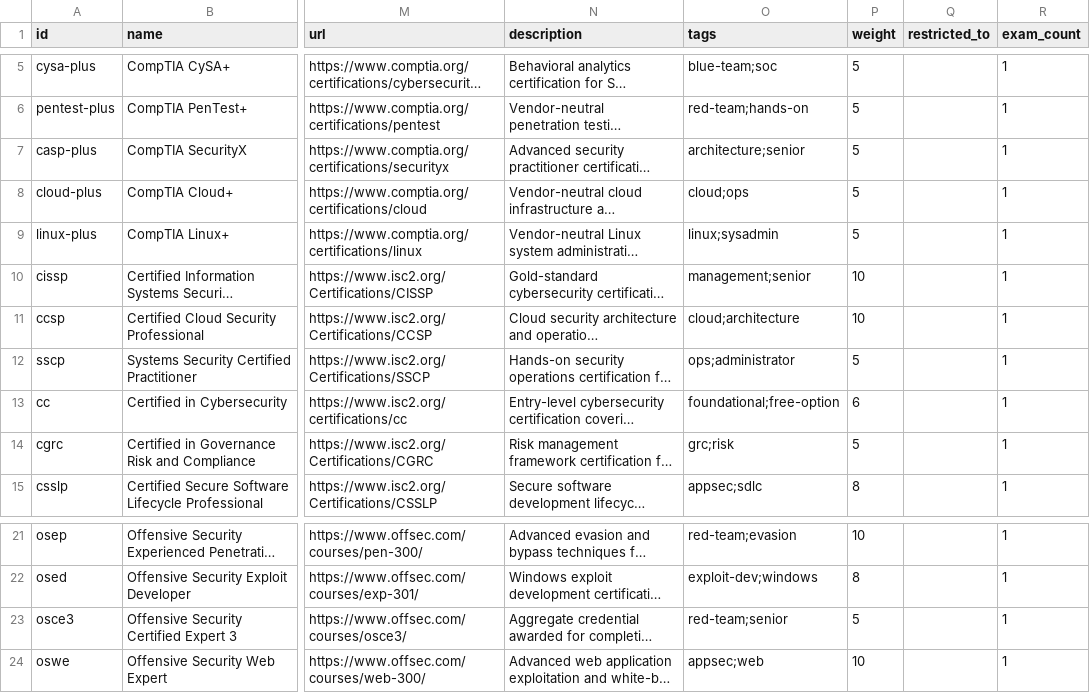
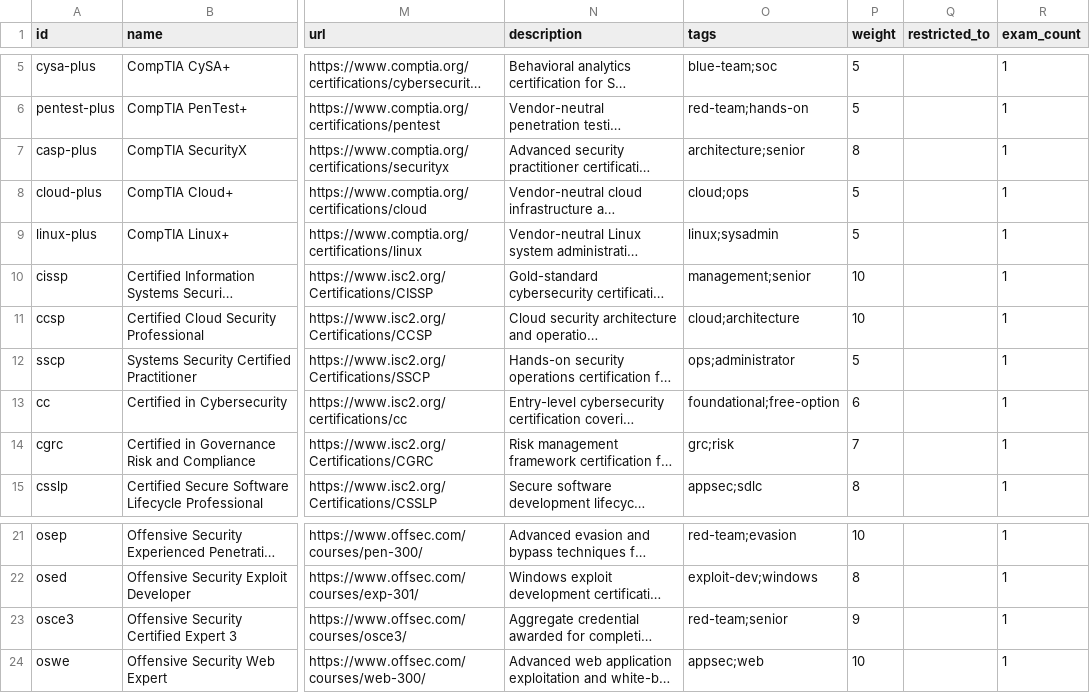
Before and after one commit to securitycerts/certmap, a CSV file: data/certs.csv, drawn as a sheet; only a part is shown, gaps mark what is left out; long unchanged cells end in …; the diff names each change by its address in the sheet, - before the commit and + after, or states it on an @@ line.

Commit message:
Restore intra-cell weights lost in an earlier CSV repair
The earlier pass that re-quoted descriptions with embedded commas left
three marquee rows with weight=5 (the default for unset values) instead
of the values originally assigned. The visible effect was OSCE3 sinking
to the bottom of Exploitation/expert despite being a senior composite
credential, and CASP+ and CGRC tying with their tier siblings. Reset
their weights so the matrix orders them above the surrounding pills as
intended.

```diff
--- a/data/certs.csv
+++ b/data/certs.csv
-P7 (weight): 5
+P7 (weight): 8
-P14 (weight): 5
+P14 (weight): 7
-P23 (weight): 5
+P23 (weight): 9
```
